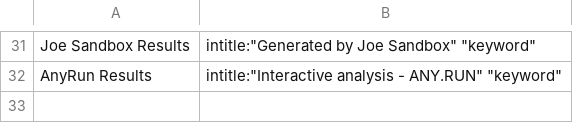
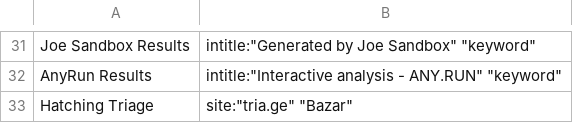
Before and after one commit to BushidoUK/OSINT-SearchOperators, a CSV file: GoogleDorks.csv, drawn as a sheet; only a part is shown, gaps mark what is left out; the diff names each change by its address in the sheet, - before the commit and + after, or states it on an @@ line.

Commit message:
Update GoogleDorks.csv

```diff
--- a/GoogleDorks.csv
+++ b/GoogleDorks.csv
+row 33: Hatching Triage | site:"tria.ge" "Bazar"
```
